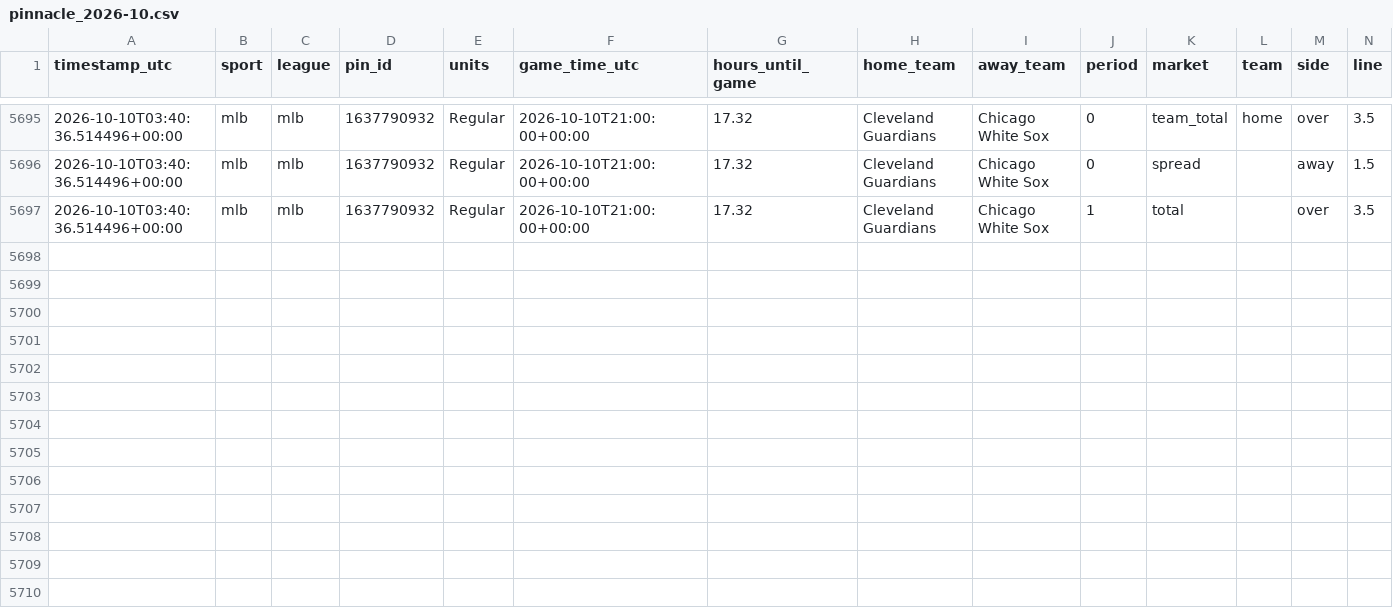
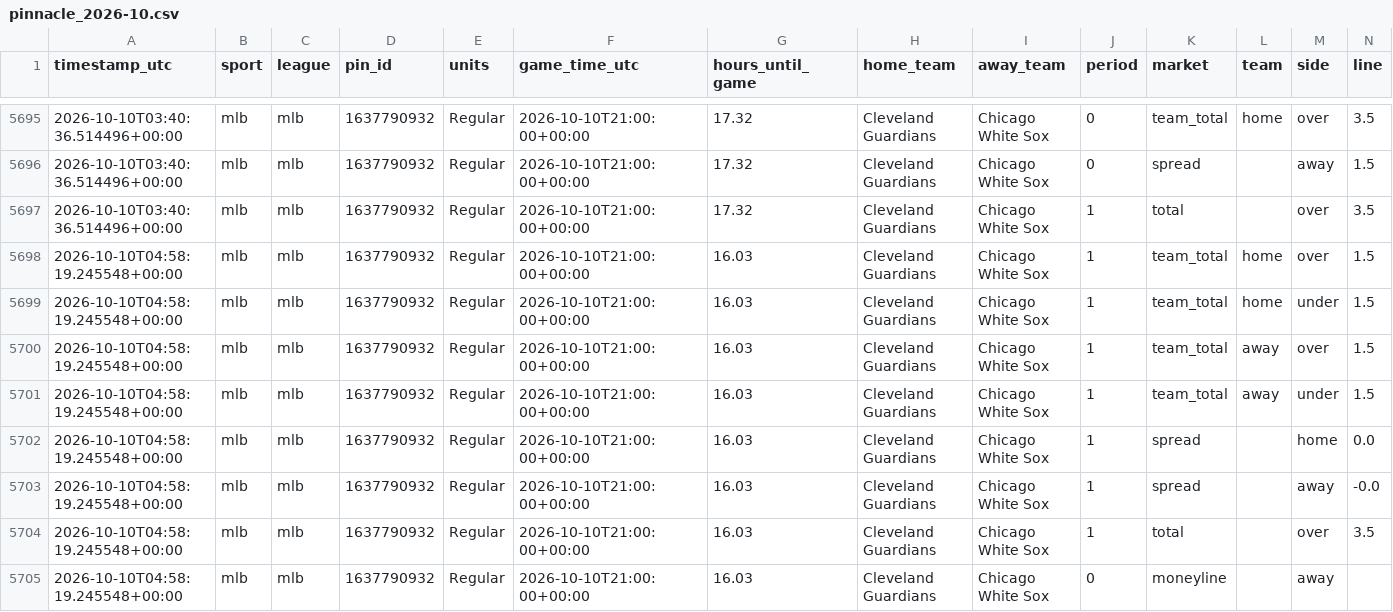
Before and after one commit to fallking123/money-flow-tracker, a CSV file: docs/data/mlb/pinnacle_2026-10.csv, drawn as a sheet; only a part is shown, gaps mark what is left out; rows hold the shown columns only; the diff names each change by its address in the sheet, - before the commit and + after, or states it on an @@ line.

```diff
--- a/docs/data/mlb/pinnacle_2026-10.csv
+++ b/docs/data/mlb/pinnacle_2026-10.csv
+row 5698: 2026-10-10T04:58:19.245548+00:00 | mlb | mlb | 1637790932 | Regular | 2026-10-10T21:00:00+00:00 | 16.03 | Cleveland Guardians | Chicago White Sox | 1 | team_total | home | over | 1.5
+row 5699: 2026-10-10T04:58:19.245548+00:00 | mlb | mlb | 1637790932 | Regular | 2026-10-10T21:00:00+00:00 | 16.03 | Cleveland Guardians | Chicago White Sox | 1 | team_total | home | under | 1.5
+row 5700: 2026-10-10T04:58:19.245548+00:00 | mlb | mlb | 1637790932 | Regular | 2026-10-10T21:00:00+00:00 | 16.03 | Cleveland Guardians | Chicago White Sox | 1 | team_total | away | over | 1.5
+row 5701: 2026-10-10T04:58:19.245548+00:00 | mlb | mlb | 1637790932 | Regular | 2026-10-10T21:00:00+00:00 | 16.03 | Cleveland Guardians | Chicago White Sox | 1 | team_total | away | under | 1.5
+row 5702: 2026-10-10T04:58:19.245548+00:00 | mlb | mlb | 1637790932 | Regular | 2026-10-10T21:00:00+00:00 | 16.03 | Cleveland Guardians | Chicago White Sox | 1 | spread |  | home | 0.0
+row 5703: 2026-10-10T04:58:19.245548+00:00 | mlb | mlb | 1637790932 | Regular | 2026-10-10T21:00:00+00:00 | 16.03 | Cleveland Guardians | Chicago White Sox | 1 | spread |  | away | -0.0
+row 5704: 2026-10-10T04:58:19.245548+00:00 | mlb | mlb | 1637790932 | Regular | 2026-10-10T21:00:00+00:00 | 16.03 | Cleveland Guardians | Chicago White Sox | 1 | total |  | over | 3.5
+row 5705: 2026-10-10T04:58:19.245548+00:00 | mlb | mlb | 1637790932 | Regular | 2026-10-10T21:00:00+00:00 | 16.03 | Cleveland Guardians | Chicago White Sox | 0 | moneyline |  | away
```
Also changed, not shown: docs/data/mlb/model_picks.csv, docs/data/mlb/odds_history_2026-10.csv, 9 other files.
